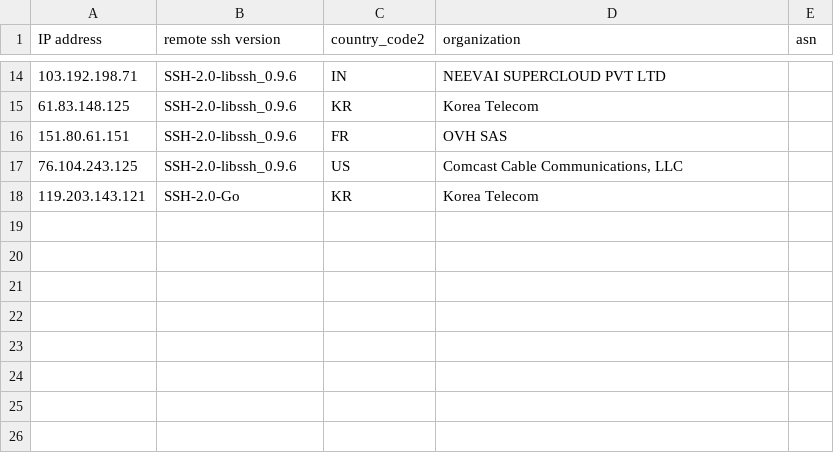
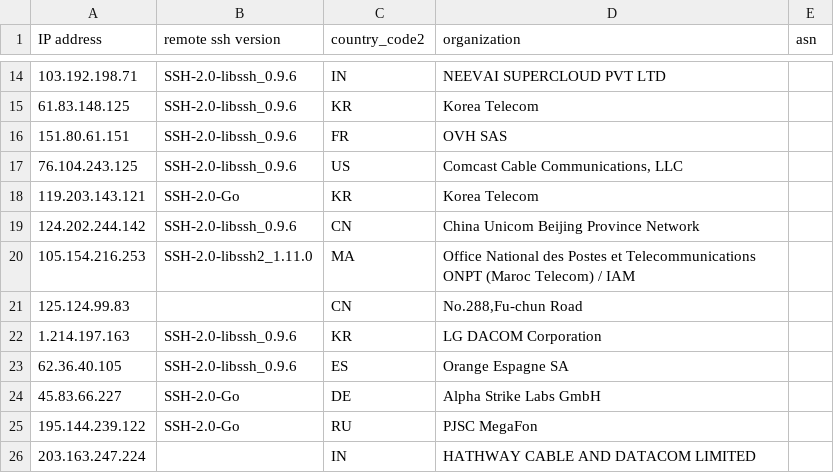
Before and after one commit to euphoria95/cowrie_honeypot_results, a CSV file: 2024-10-04_enrichment.csv, drawn as a sheet; only a part is shown, gaps mark what is left out.

Commit message:
Update enrichment data for 2024-10-04

```diff
--- a/2024-10-04_enrichment.csv
+++ b/2024-10-04_enrichment.csv
@@ -18 +18,9 @@ IP address,remote ssh version,country_code2,organization,asn
 119.203.143.121,SSH-2.0-Go,KR,Korea Telecom,
+124.202.244.142,SSH-2.0-libssh_0.9.6,CN,China Unicom Beijing Province Network,
+105.154.216.253,SSH-2.0-libssh2_1.11.0,MA,Office National des Postes et Telecommunications ONPT (Maroc Telecom) / IAM,
+125.124.99.83,,CN,"No.288,Fu-chun Road",
+1.214.197.163,SSH-2.0-libssh_0.9.6,KR,LG DACOM Corporation,
+62.36.40.105,SSH-2.0-libssh_0.9.6,ES,Orange Espagne SA,
+45.83.66.227,SSH-2.0-Go,DE,Alpha Strike Labs GmbH,
+195.144.239.122,SSH-2.0-Go,RU,PJSC MegaFon,
+203.163.247.224,,IN,HATHWAY CABLE AND DATACOM LIMITED,
```
